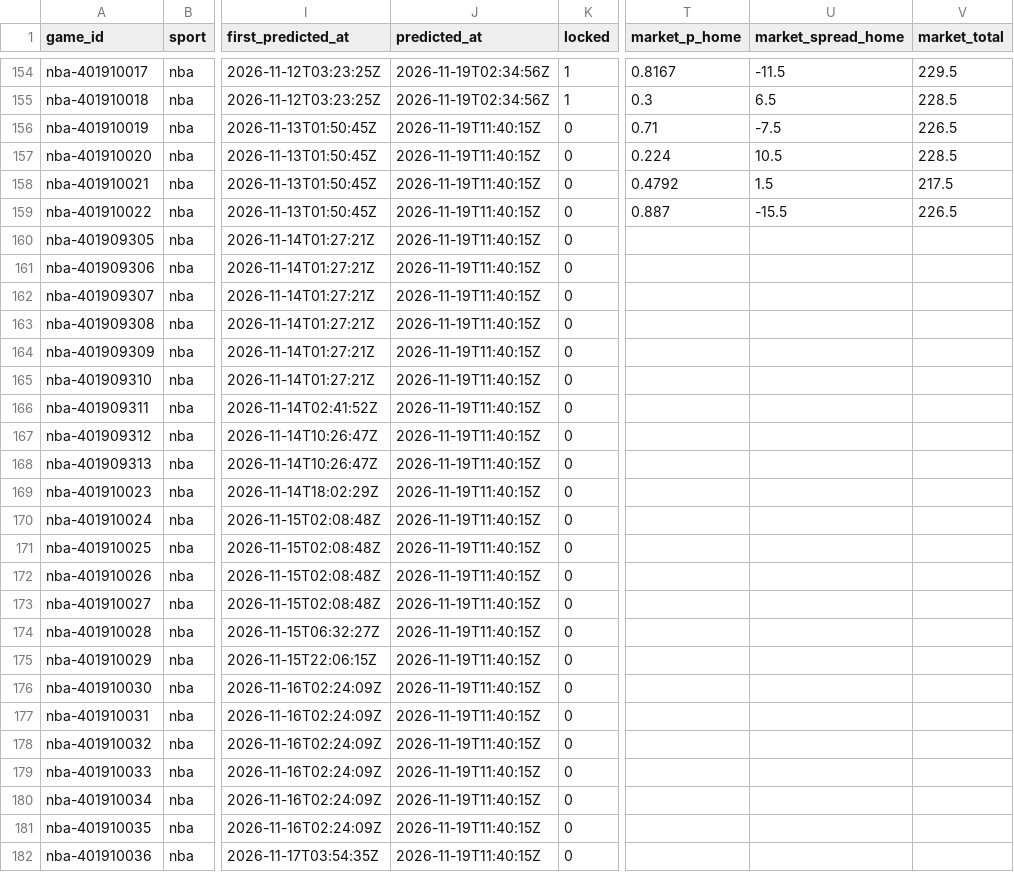
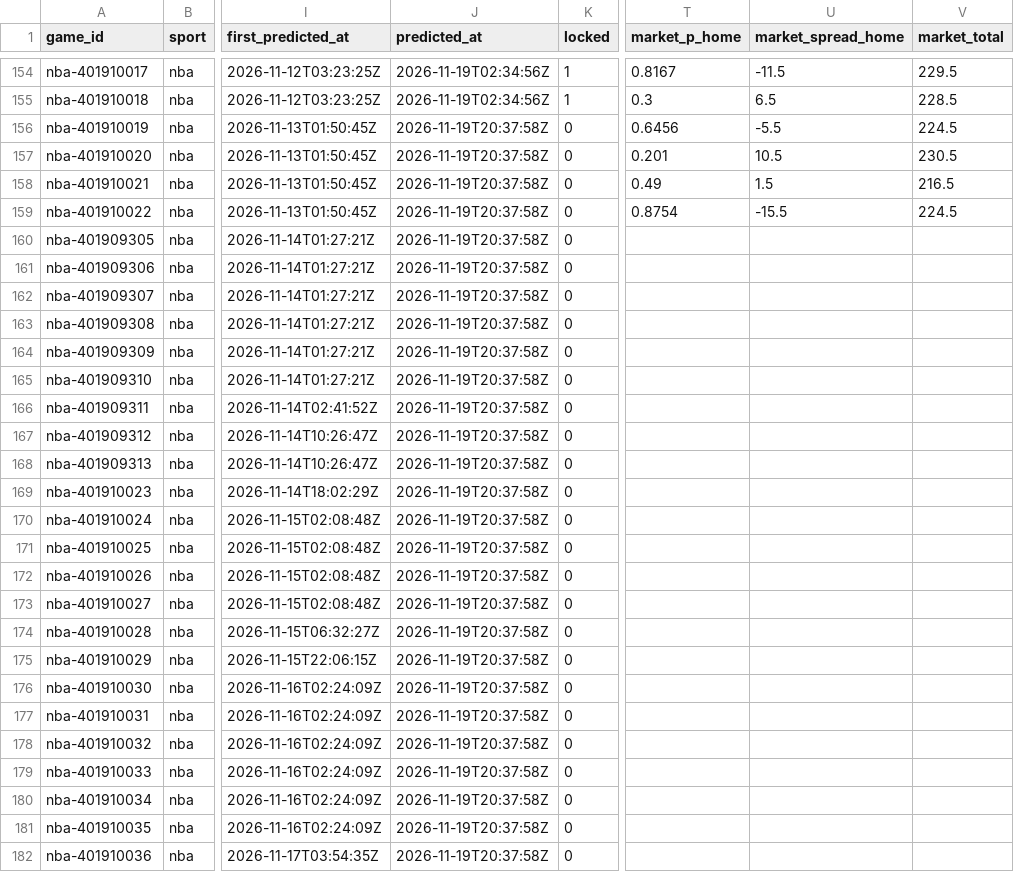
Before and after one commit to pknsubuga07/pl-forecast, a CSV file: data/ledger/nba_predictions.csv, drawn as a sheet; only a part is shown, gaps mark what is left out; the diff covers the shown part only; the diff names each change by its address in the sheet, - before the commit and + after, or states it on an @@ line.

```diff
--- a/data/ledger/nba_predictions.csv
+++ b/data/ledger/nba_predictions.csv
-J156:J182 (predicted_at): 2026-11-19T11:40:15Z
+J156:J182 (predicted_at): 2026-11-19T20:37:58Z
-T156 (market_p_home): 0.71
+T156 (market_p_home): 0.6456
-U156 (market_spread_home): -7.5
+U156 (market_spread_home): -5.5
-V156 (market_total): 226.5
+V156 (market_total): 224.5
-T157 (market_p_home): 0.224
+T157 (market_p_home): 0.201
-V157 (market_total): 228.5
+V157 (market_total): 230.5
-T158 (market_p_home): 0.4792
+T158 (market_p_home): 0.49
-V158 (market_total): 217.5
+V158 (market_total): 216.5
-T159 (market_p_home): 0.887
+T159 (market_p_home): 0.8754
-V159 (market_total): 226.5
+V159 (market_total): 224.5
```
Also changed, not shown: 21 edited cells elsewhere in this file, data/ledger/nba_props.csv, data/ledger/nfl_predictions.csv, 14 other files.
